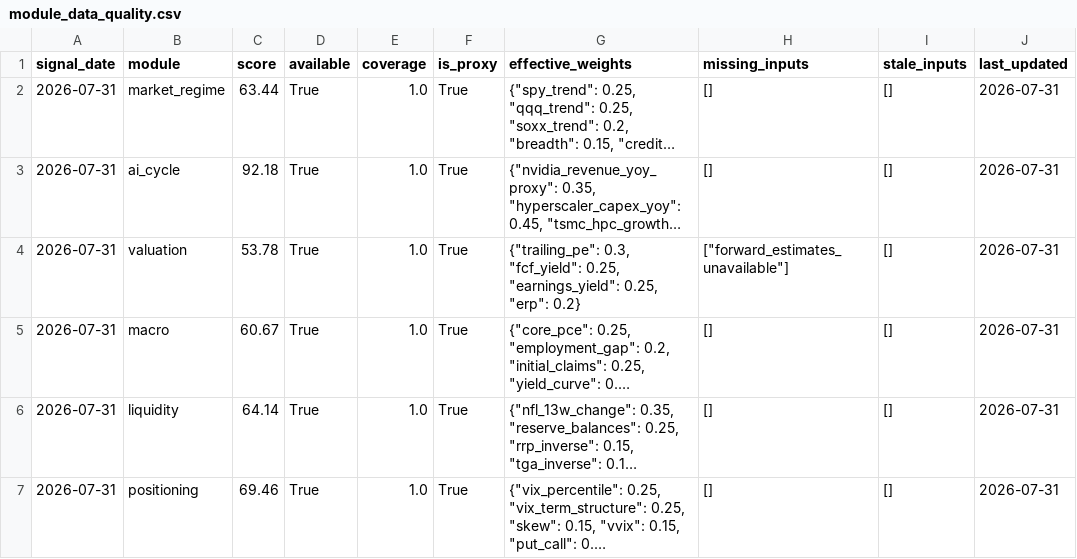
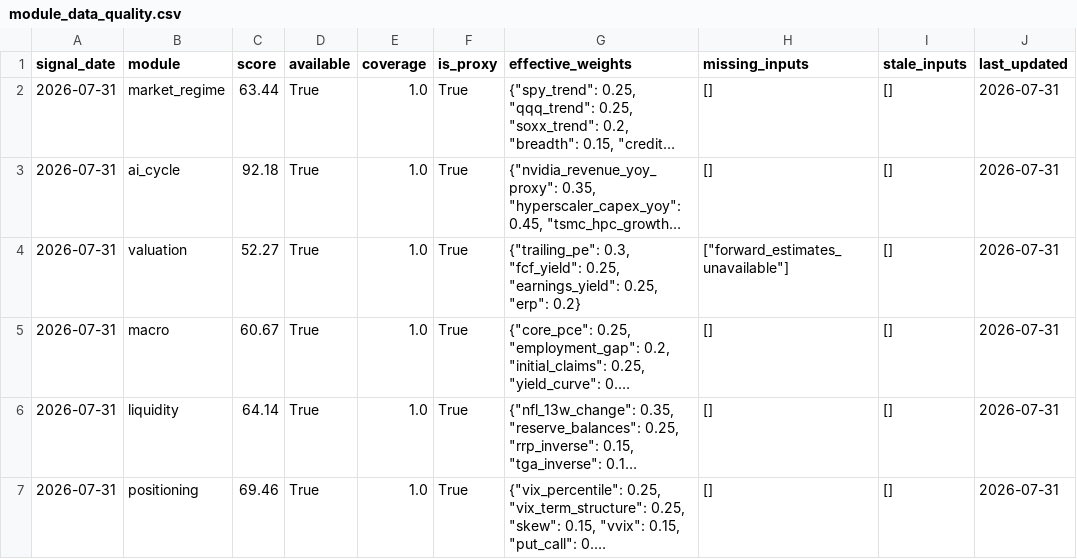
Before and after one commit to oldweng415-dev/investment-os, a CSV file: output/module_data_quality.csv, drawn as a sheet; long unchanged cells end in …; the diff names each change by its address in the sheet, - before the commit and + after, or states it on an @@ line.

```diff
--- a/output/module_data_quality.csv
+++ b/output/module_data_quality.csv
-C4 (score): 53.78
+C4 (score): 52.27
```
Also changed, not shown: output/raw_indicator_snapshot.csv, output/score_history.csv, 4 other files.
